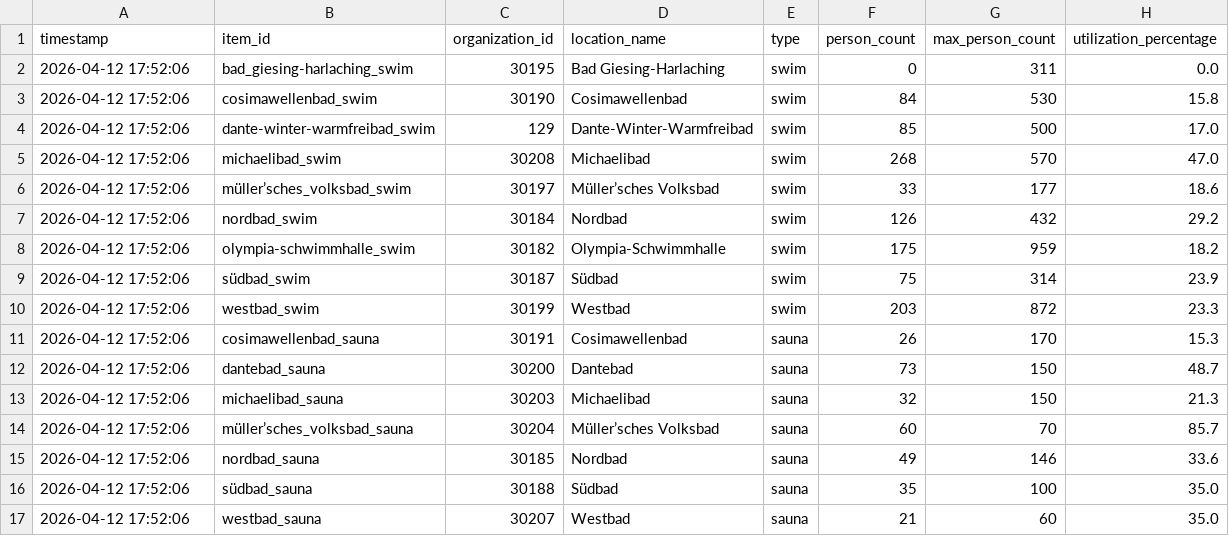
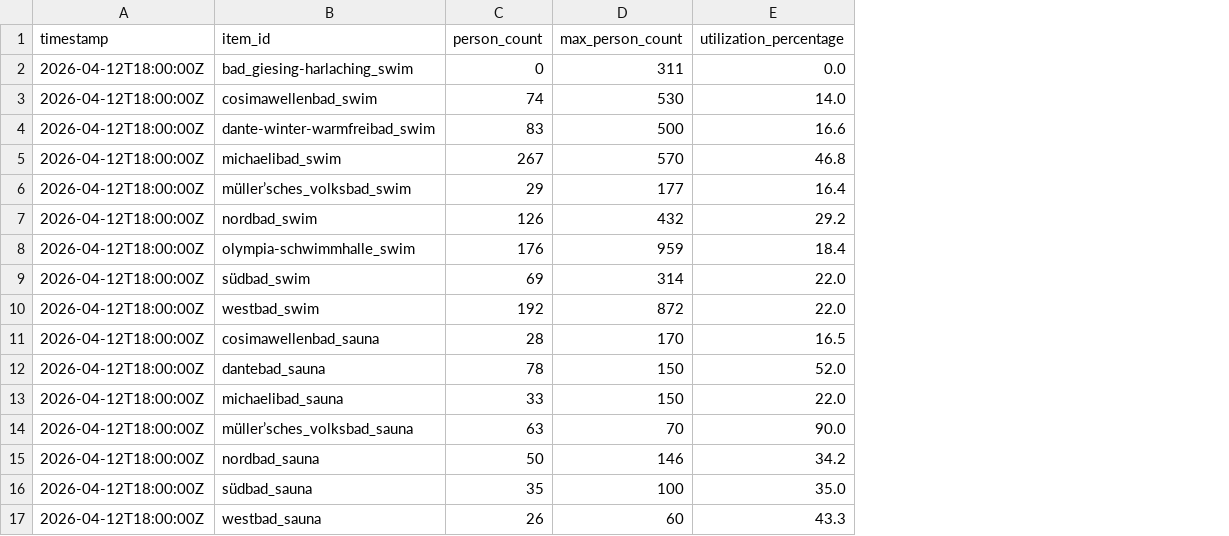
Before and after one commit to obwohl/mbaeder, a CSV file: auslastung_live.csv, drawn as a sheet; removed rows and columns are numbered as before the commit, all else as after; the diff names each change by its address in the sheet, - before the commit and + after, or states it on an @@ line.

Commit message:
fix: refine timestamp alignment and clean up dataset

```diff
--- a/auslastung_live.csv
+++ b/auslastung_live.csv
-column C (organization_id), rows 2-17: 30195 | 30190 | 129 | 30208 | 30197 | 30184 | 30182 | 30187 | 30199 | 30191 | 30200 | 30203 | 30204 | 30185 | 30188 | 30207
-column D (location_name), rows 2-17: Bad Giesing-Harlaching | Cosimawellenbad | Dante-Winter-Warmfreibad | Michaelibad | Müller’sches Volksbad | Nordbad | Olympia-Schwimmhalle | Südbad | Westbad | Cosimawellenbad | Dantebad | Michaelibad | Müller’sches Volksbad | Nordbad | Südbad | Westbad
-column E (type), rows 2-17: swim | swim | swim | swim | swim | swim | swim | swim | swim | sauna | sauna | sauna | sauna | sauna | sauna | sauna
-A2:A17 (timestamp): 2026-04-12 17:52:06
+A2:A17 (timestamp): 2026-04-12T18:00:00Z
-C3 (person_count): 84
+C3 (person_count): 74
-E3 (utilization_percentage): 15.8
+E3 (utilization_percentage): 14.0
-C4 (person_count): 85
+C4 (person_count): 83
-E4 (utilization_percentage): 17.0
+E4 (utilization_percentage): 16.6
-C5 (person_count): 268
+C5 (person_count): 267
-E5 (utilization_percentage): 47.0
+E5 (utilization_percentage): 46.8
-C6 (person_count): 33
+C6 (person_count): 29
-E6 (utilization_percentage): 18.6
+E6 (utilization_percentage): 16.4
-C8 (person_count): 175
+C8 (person_count): 176
-E8 (utilization_percentage): 18.2
+E8 (utilization_percentage): 18.4
-C9 (person_count): 75
+C9 (person_count): 69
-E9 (utilization_percentage): 23.9
+E9 (utilization_percentage): 22.0
-C10 (person_count): 203
+C10 (person_count): 192
-E10 (utilization_percentage): 23.3
+E10 (utilization_percentage): 22.0
-C11 (person_count): 26
+C11 (person_count): 28
-E11 (utilization_percentage): 15.3
+E11 (utilization_percentage): 16.5
-C12 (person_count): 73
+C12 (person_count): 78
-E12 (utilization_percentage): 48.7
+E12 (utilization_percentage): 52.0
-C13 (person_count): 32
+C13 (person_count): 33
-E13 (utilization_percentage): 21.3
+E13 (utilization_percentage): 22.0
-C14 (person_count): 60
+C14 (person_count): 63
-E14 (utilization_percentage): 85.7
+E14 (utilization_percentage): 90.0
-C15 (person_count): 49
+C15 (person_count): 50
-E15 (utilization_percentage): 33.6
+E15 (utilization_percentage): 34.2
-C17 (person_count): 21
+C17 (person_count): 26
-E17 (utilization_percentage): 35.0
+E17 (utilization_percentage): 43.3
```
Also changed, not shown: 1 other file.
